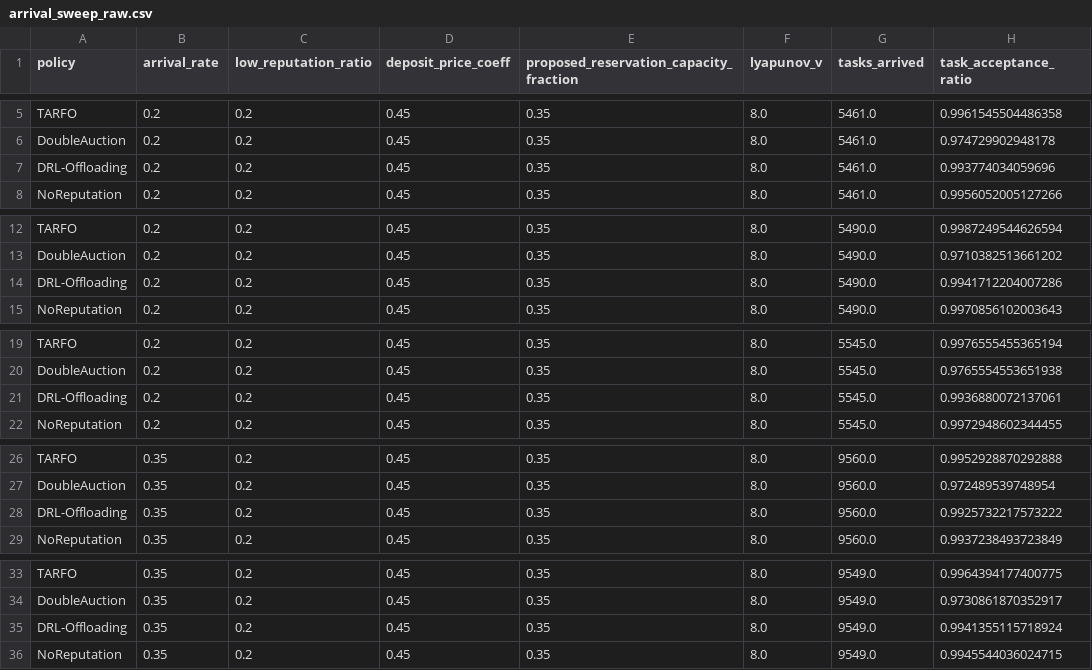
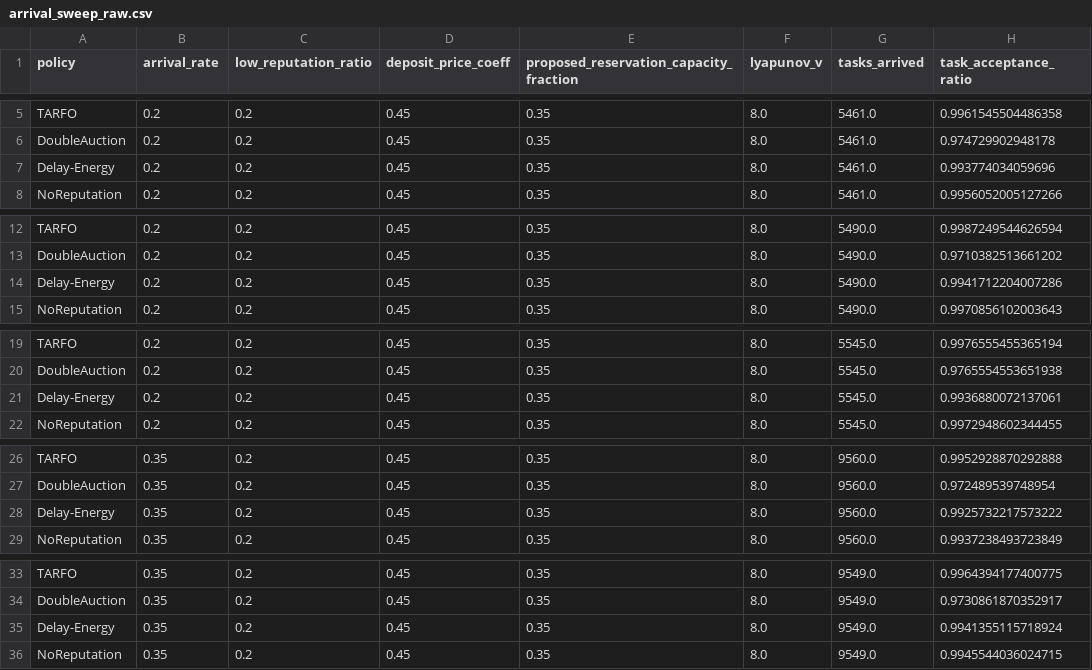
Before and after one commit to DGL-codes/QCP-MEC, a CSV file: reference_results/arrival_sweep_raw.csv, drawn as a sheet; only a part is shown, gaps mark what is left out; the diff covers the shown part only; the diff names each change by its address in the sheet, - before the commit and + after, or states it on an @@ line.

```diff
--- a/reference_results/arrival_sweep_raw.csv
+++ b/reference_results/arrival_sweep_raw.csv
-A7 (policy): DRL-Offloading
+A7 (policy): Delay-Energy
-A14 (policy): DRL-Offloading
+A14 (policy): Delay-Energy
-A21 (policy): DRL-Offloading
+A21 (policy): Delay-Energy
-A28 (policy): DRL-Offloading
+A28 (policy): Delay-Energy
-A35 (policy): DRL-Offloading
+A35 (policy): Delay-Energy
```
Also changed, not shown: 10 edited cells elsewhere in this file, reference_results/arrival_sweep_summary.csv, reference_results/deposit_sweep_raw.csv, 14 other files.
